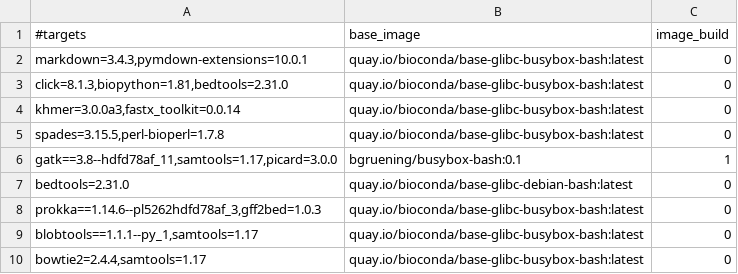
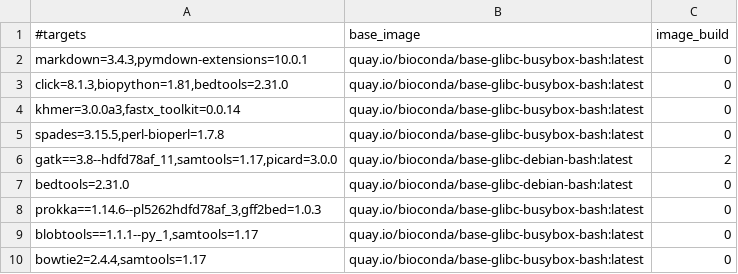
Before and after one commit to gongyh/scgs-mpc, a TSV file: combinations/hash.tsv, drawn as a sheet.

```diff
--- a/combinations/hash.tsv
+++ b/combinations/hash.tsv
@@ -5,3 +5,3 @@ khmer=3.0.0a3,fastx_toolkit=0.0.14	quay.io/bioconda/base-glibc-busybox-bash:late
 spades=3.15.5,perl-bioperl=1.7.8	quay.io/bioconda/base-glibc-busybox-bash:latest	0
-gatk==3.8--hdfd78af_11,samtools=1.17,picard=3.0.0	bgruening/busybox-bash:0.1	1
+gatk==3.8--hdfd78af_11,samtools=1.17,picard=3.0.0	quay.io/bioconda/base-glibc-debian-bash:latest	2
 bedtools=2.31.0	quay.io/bioconda/base-glibc-debian-bash:latest	0
```
Also changed, not shown: 1 other file.
